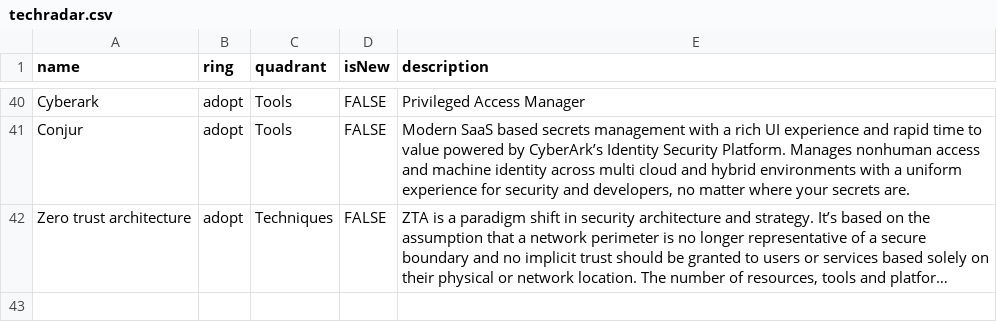
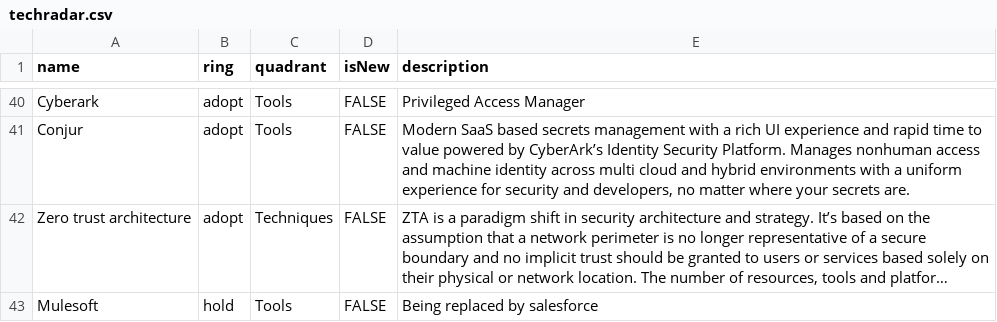
Before and after one commit to tatzlwurm2/techradar, a CSV file: techradar.csv, drawn as a sheet; only a part is shown, gaps mark what is left out; long unchanged cells end in …; the diff names each change by its address in the sheet, - before the commit and + after, or states it on an @@ line.

Commit message:
Update techradar.csv

```diff
--- a/techradar.csv
+++ b/techradar.csv
+row 43: Mulesoft | hold | Tools | FALSE | Being replaced by salesforce
```
